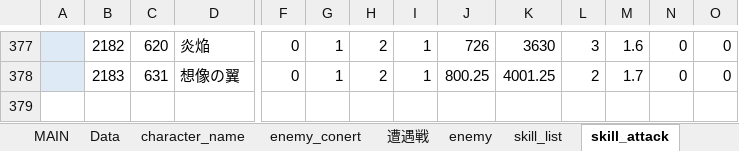
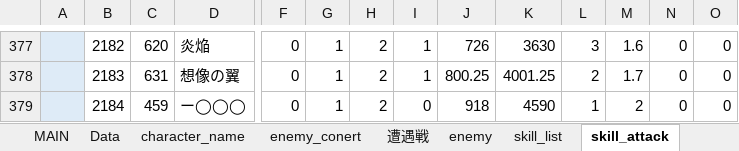
Before and after one commit to reliruleru00/hevburn, an Excel workbook: postgres.xlsm, sheet skill_attack, drawn as a sheet; only a part is shown, gaps mark what is left out; values as stored, in another font and other column widths than the file's, no borders; charts and pictures not drawn; rows hold the shown columns only; the diff names each change by its address in the sheet, - before the commit and + after, or states it on an @@ line.

```diff
--- a/postgres.xlsm (sheet skill_attack)
+++ b/postgres.xlsm (sheet skill_attack)
+row 379:  | 2184 | 459 | ー◯◯◯ | 0 | 1 | 2 | 0 | 918 | 4590 | 1 | 2 | 0 | 0
```
Also changed, not shown: sheet skill_buff, sheet attack_conert, 3 other files.
